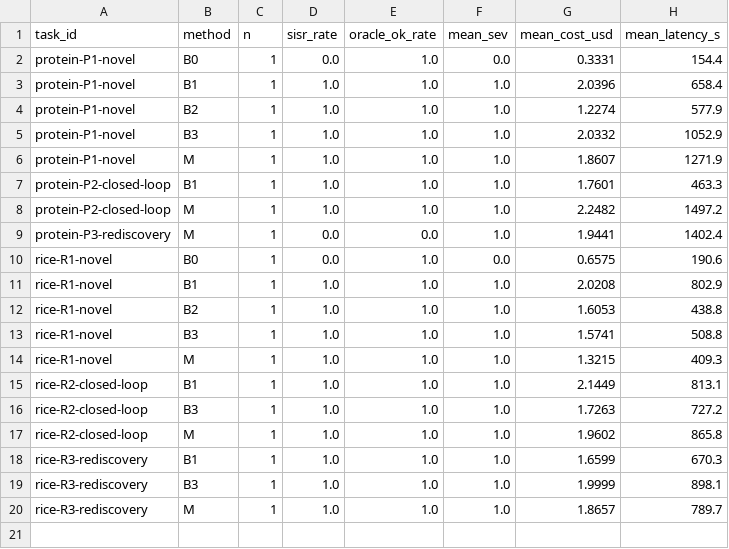
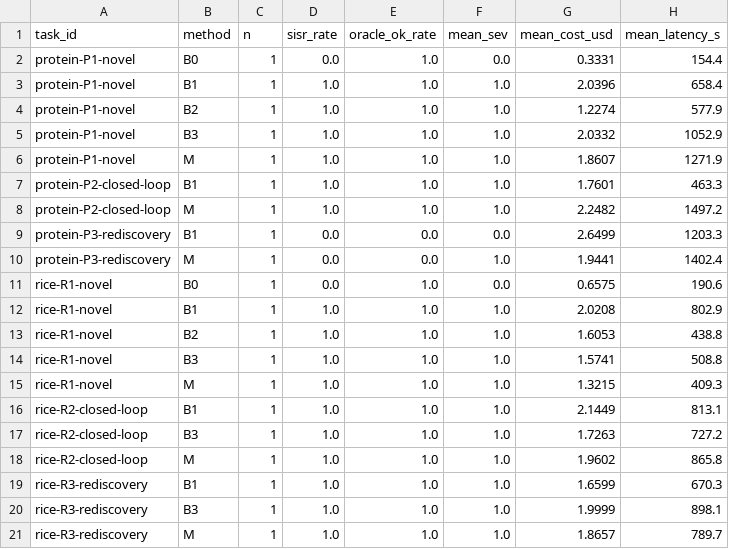
Before and after one commit to Meng0329/model2agent, a CSV file: results/csv/scientist_summary.csv, drawn as a sheet.

Commit message:
feat(scientist): complete S1 — all six tasks + baselines, honest mixed result
Final non-harness ledger (n=1 per cell):
  M  SISR 5/6 (0.833)  SEV 1.0    cost $1.87
  B0 SISR 0/2 (0.000)  SEV 0.0    cost $0.50
  B1 SISR 5/6 (0.833)  SEV 0.833  cost $2.05
  B2 SISR 2/2 (1.000)  SEV 1.0    cost $1.42
  B3 SISR 4/4 (1.000)  SEV 1.0    cost $1.83

H1 (M > baselines) is NOT supported on this benchmark: structured baselines
match or beat M, and B2 is cheaper at equal success. M's distinct, measured
advantage is auditable hypothesis revision (rice-R2: 7 revisions vs 0 for B1/B3)
and the single-session multi-agent compilation; protein-P3 rediscovery fails for
both M and B1, so it is a task/model limit, not an M-specific defect.

S2 partial: A5 partially evaluated on rice-R2; A6 is structural; A1/A9 and
contradictory-evidence injection remain NOT_TESTED. No significance claimed at n=1.

```diff
--- a/results/csv/scientist_summary.csv
+++ b/results/csv/scientist_summary.csv
@@ -8,2 +8,3 @@ protein-P2-closed-loop,B1,1,1.0,1.0,1.0,1.7601,463.3
 protein-P2-closed-loop,M,1,1.0,1.0,1.0,2.2482,1497.2
+protein-P3-rediscovery,B1,1,0.0,0.0,0.0,2.6499,1203.3
 protein-P3-rediscovery,M,1,0.0,0.0,1.0,1.9441,1402.4
```
Also changed, not shown: 10 other files.
